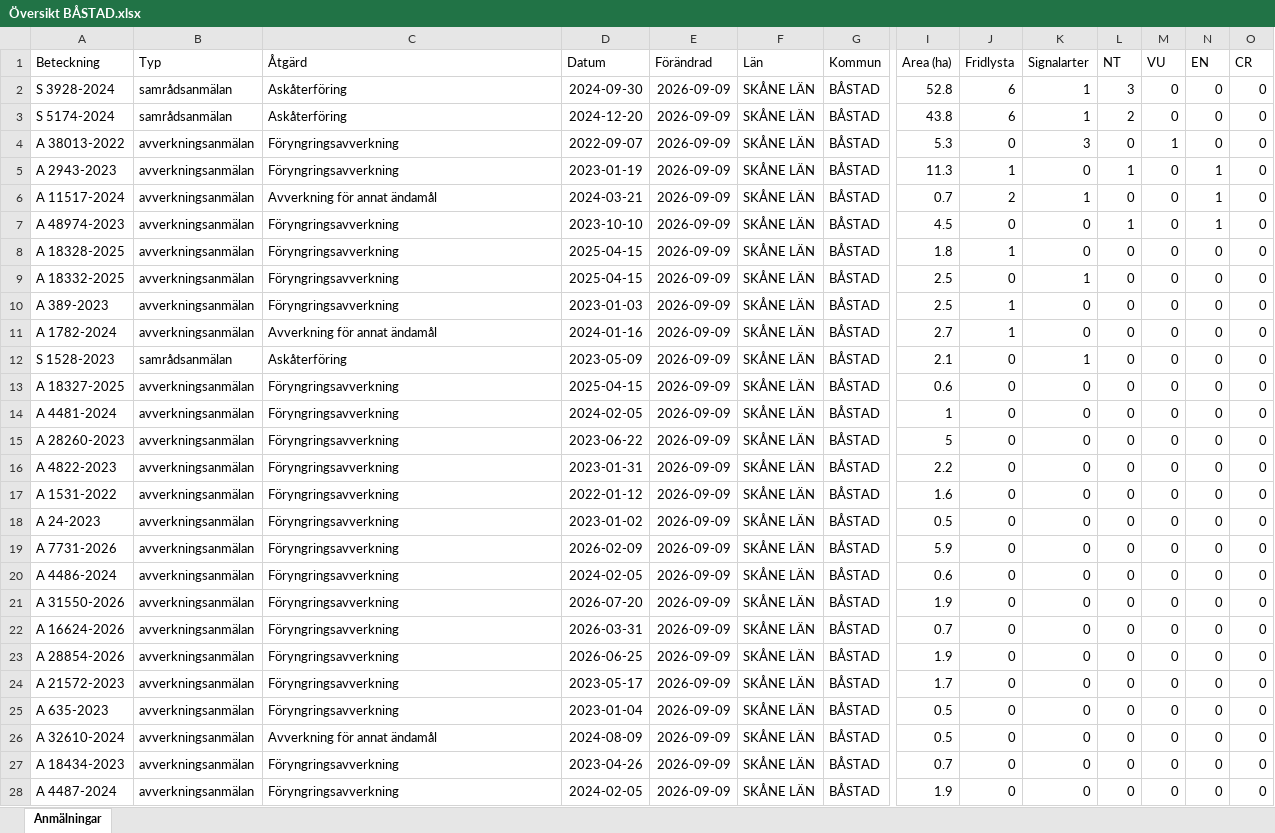
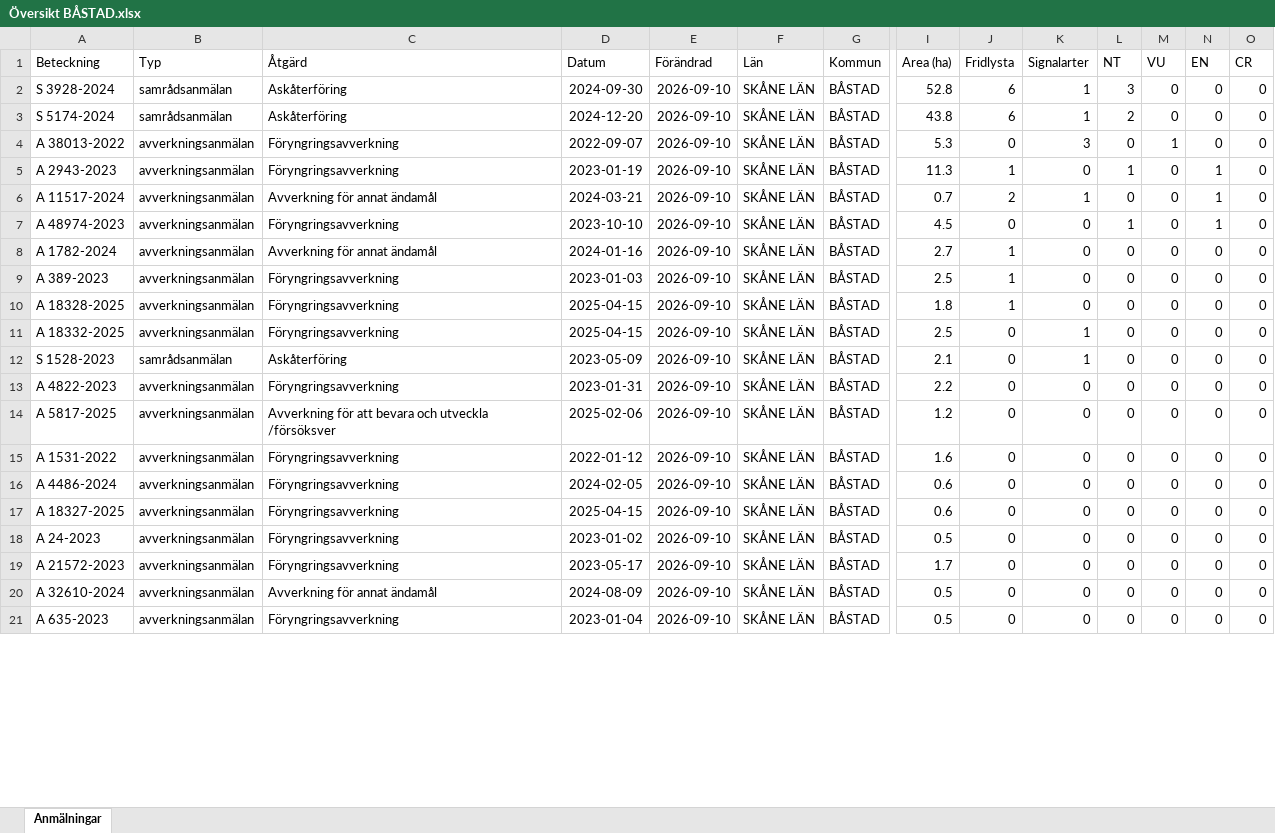
Before and after one commit to klasma/Logging_1278, an Excel workbook: Översikt BÅSTAD.xlsx, sheet Anmälningar, drawn as a sheet; only a part is shown, gaps mark what is left out; values as stored, in another font and other column widths than the file's, no borders; removed rows and columns are numbered as before the commit, all else as after; rows hold the shown columns only; the diff covers the shown part only; the diff names each change by its address in the sheet, - before the commit and + after, or states it on an @@ line.

```diff
--- a/Översikt BÅSTAD.xlsx (sheet Anmälningar)
+++ b/Översikt BÅSTAD.xlsx (sheet Anmälningar)
-E2:E7 (Förändrad): 2026-09-09
+E2:E7 (Förändrad): 2026-09-10
+row 8: A 1782-2024 | avverkningsanmälan | Avverkning för annat ändamål | 2024-01-16 | 2026-09-10 | SKÅNE LÄN | BÅSTAD | 2.7 | 1 | 0 | 0 | 0 | 0 | 0
+row 9: A 389-2023 | avverkningsanmälan | Föryngringsavverkning | 2023-01-03 | 2026-09-10 | SKÅNE LÄN | BÅSTAD | 2.5 | 1 | 0 | 0 | 0 | 0 | 0
-E10:E11 (Förändrad): 2026-09-09
+E10:E11 (Förändrad): 2026-09-10
-row 10: A 389-2023 | avverkningsanmälan | Föryngringsavverkning | 2023-01-03 | 2026-09-09 | SKÅNE LÄN | BÅSTAD | 2.5 | 1 | 0 | 0 | 0 | 0 | 0
-row 11: A 1782-2024 | avverkningsanmälan | Avverkning för annat ändamål | 2024-01-16 | 2026-09-09 | SKÅNE LÄN | BÅSTAD | 2.7 | 1 | 0 | 0 | 0 | 0 | 0
-E12 (Förändrad): 2026-09-09
+E12 (Förändrad): 2026-09-10
-row 13: A 18327-2025 | avverkningsanmälan | Föryngringsavverkning | 2025-04-15 | 2026-09-09 | SKÅNE LÄN | BÅSTAD | 0.6 | 0 | 0 | 0 | 0 | 0 | 0
-row 14: A 4481-2024 | avverkningsanmälan | Föryngringsavverkning | 2024-02-05 | 2026-09-09 | SKÅNE LÄN | BÅSTAD | 1 | 0 | 0 | 0 | 0 | 0 | 0
-row 15: A 28260-2023 | avverkningsanmälan | Föryngringsavverkning | 2023-06-22 | 2026-09-09 | SKÅNE LÄN | BÅSTAD | 5 | 0 | 0 | 0 | 0 | 0 | 0
-E13 (Förändrad): 2026-09-09
+E13 (Förändrad): 2026-09-10
+row 14: A 5817-2025 | avverkningsanmälan | Avverkning för att bevara och utveckla /försöksver | 2025-02-06 | 2026-09-10 | SKÅNE LÄN | BÅSTAD | 1.2 | 0 | 0 | 0 | 0 | 0 | 0
-E15 (Förändrad): 2026-09-09
+E15 (Förändrad): 2026-09-10
-row 18: A 24-2023 | avverkningsanmälan | Föryngringsavverkning | 2023-01-02 | 2026-09-09 | SKÅNE LÄN | BÅSTAD | 0.5 | 0 | 0 | 0 | 0 | 0 | 0
-row 19: A 7731-2026 | avverkningsanmälan | Föryngringsavverkning | 2026-02-09 | 2026-09-09 | SKÅNE LÄN | BÅSTAD | 5.9 | 0 | 0 | 0 | 0 | 0 | 0
-E16:E18 (Förändrad): 2026-09-09
+E16:E18 (Förändrad): 2026-09-10
-A17 (Beteckning): A 31550-2026
+A17 (Beteckning): A 18327-2025
-D17 (Datum): 2026-07-20
+D17 (Datum): 2025-04-15
-I17 (Area (ha)): 1.9
+I17 (Area (ha)): 0.6
-A18 (Beteckning): A 16624-2026
+A18 (Beteckning): A 24-2023
-D18 (Datum): 2026-03-31
+D18 (Datum): 2023-01-02
-I18 (Area (ha)): 0.7
+I18 (Area (ha)): 0.5
-row 23: A 28854-2026 | avverkningsanmälan | Föryngringsavverkning | 2026-06-25 | 2026-09-09 | SKÅNE LÄN | BÅSTAD | 1.9 | 0 | 0 | 0 | 0 | 0 | 0
-E19 (Förändrad): 2026-09-09
+E19 (Förändrad): 2026-09-10
-row 25: A 635-2023 | avverkningsanmälan | Föryngringsavverkning | 2023-01-04 | 2026-09-09 | SKÅNE LÄN | BÅSTAD | 0.5 | 0 | 0 | 0 | 0 | 0 | 0
-E20:E21 (Förändrad): 2026-09-09
+E20:E21 (Förändrad): 2026-09-10
-A21 (Beteckning): A 18434-2023
+A21 (Beteckning): A 635-2023
-D21 (Datum): 2023-04-26
+D21 (Datum): 2023-01-04
-I21 (Area (ha)): 0.7
+I21 (Area (ha)): 0.5
-row 28: A 4487-2024 | avverkningsanmälan | Föryngringsavverkning | 2024-02-05 | 2026-09-09 | SKÅNE LÄN | BÅSTAD | 1.9 | 0 | 0 | 0 | 0 | 0 | 0
```
Also changed, not shown: 8 added rows, 1 removed row and 9 edited cells elsewhere in this sheet, artfynd/A 11517-2024 artfynd.xlsx, artfynd/A 18332-2025 artfynd.xlsx, 57 other files.
